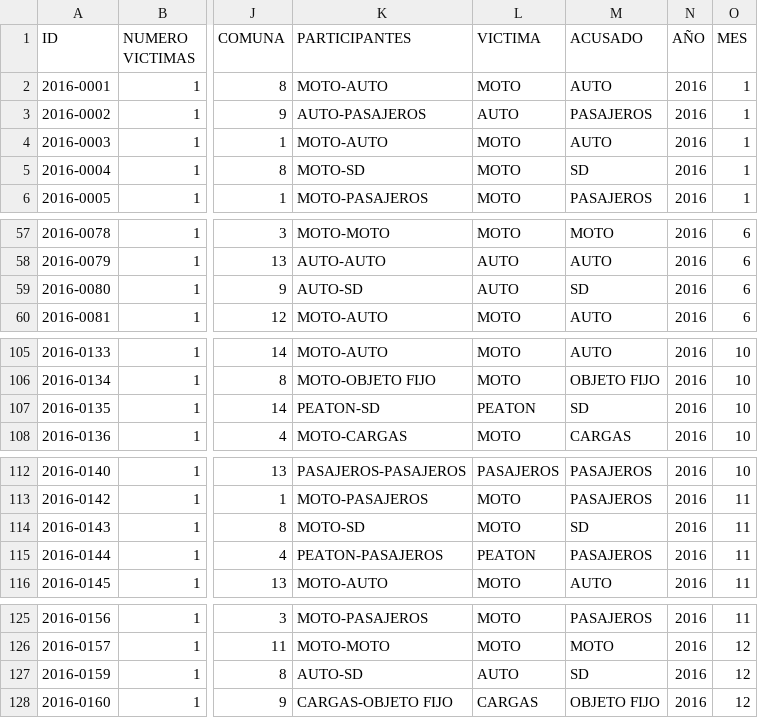
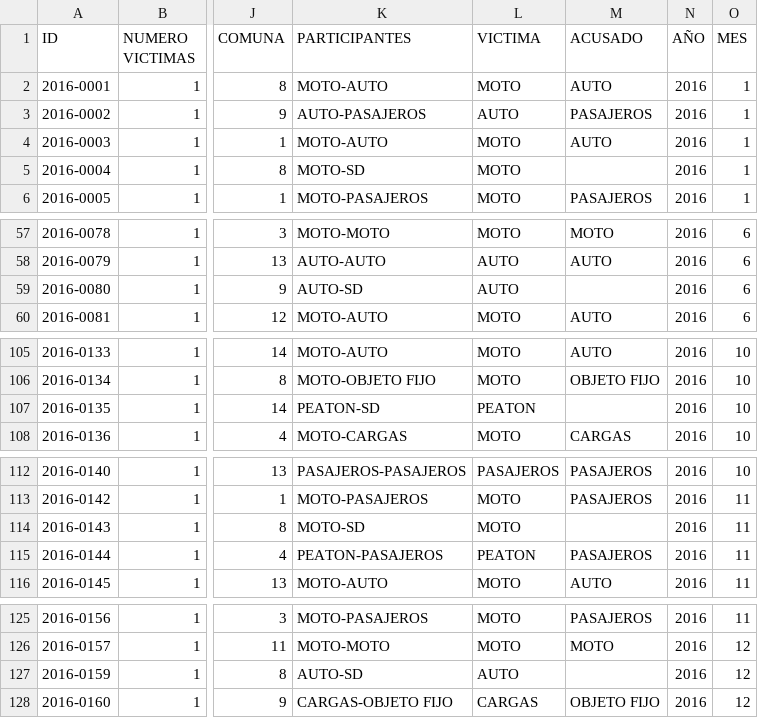
Before and after one commit to facundou94/PIH_DA_Homicidios_BSAS, a CSV file: df_hechos.csv, drawn as a sheet; only a part is shown, gaps mark what is left out; the diff covers the shown part only; the diff names each change by its address in the sheet, - before the commit and + after, or states it on an @@ line.

```diff
--- a/df_hechos.csv
+++ b/df_hechos.csv
-M5 (ACUSADO): SD
+M5 (ACUSADO): (empty)
-M59 (ACUSADO): SD
+M59 (ACUSADO): (empty)
-M107 (ACUSADO): SD
+M107 (ACUSADO): (empty)
-M114 (ACUSADO): SD
+M114 (ACUSADO): (empty)
-M127 (ACUSADO): SD
+M127 (ACUSADO): (empty)
```
Also changed, not shown: 25 edited cells elsewhere in this file, df_victimas.csv, 1 other file.
